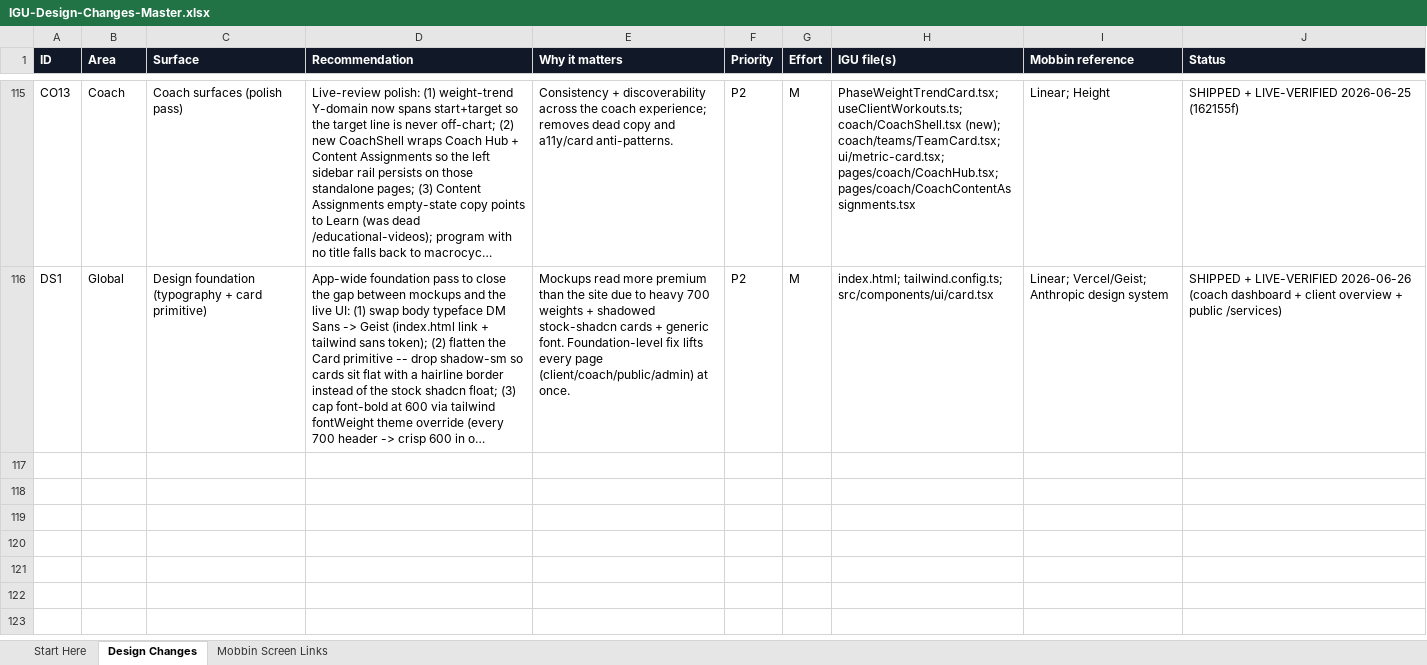
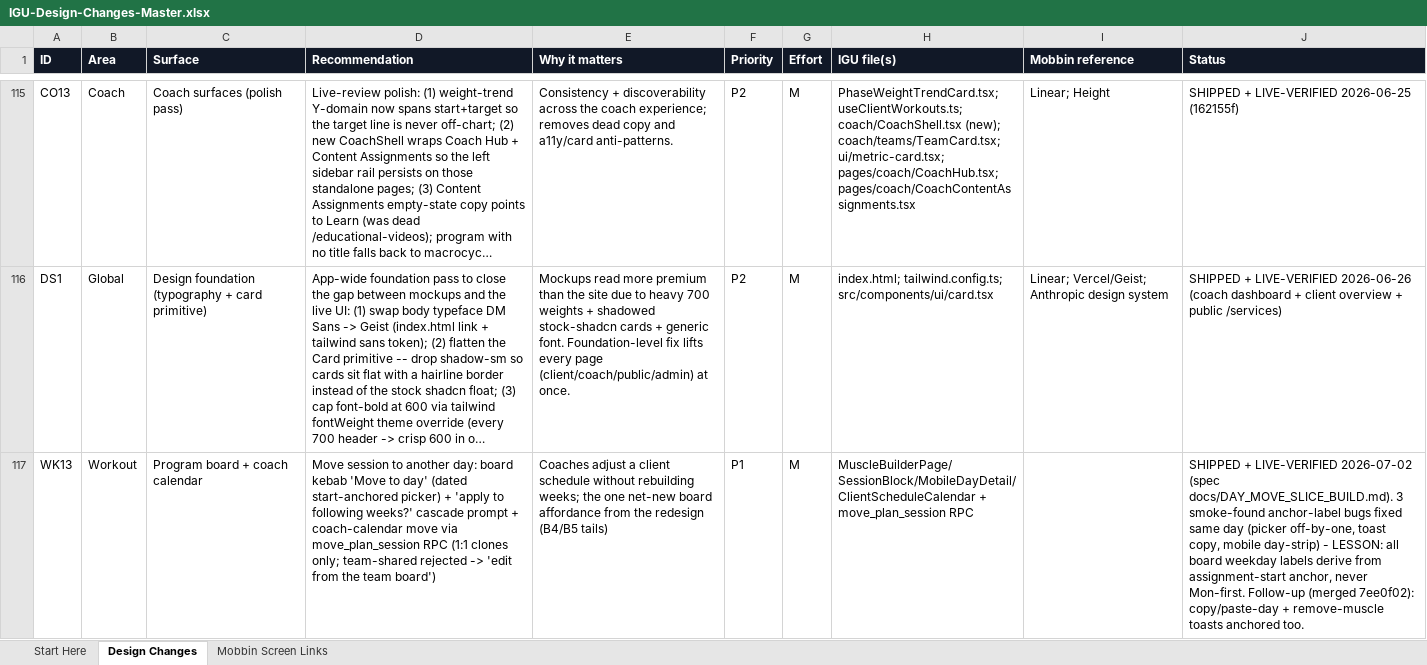
Before and after one commit to DrIron/IGU-The-Intensive-Gainz-Unit, an Excel workbook: docs/IGU-Design-Changes-Master.xlsx, sheet Design Changes, drawn as a sheet; only a part is shown, gaps mark what is left out; long unchanged cells end in …; values as stored, in another font and other column widths than the file's, no borders; the diff covers the shown part only; the diff names each change by its address in the sheet, - before the commit and + after, or states it on an @@ line.

```diff
--- a/docs/IGU-Design-Changes-Master.xlsx (sheet Design Changes)
+++ b/docs/IGU-Design-Changes-Master.xlsx (sheet Design Changes)
+row 117: WK13 | Workout | Program board + coach calendar | Move session to another day: board kebab 'Move to day' (dated start-anchored picker) + 'apply to following weeks?' cascade prompt + coach-calendar move via move_plan_session RPC (1:1 clones only; team-shared rejected -> 'edit from the team board') | Coaches adjust a client schedule without rebuilding weeks; the one net-new board affordance from the redesign (B4/B5 tails) | P1 | M | MuscleBuilderPage/SessionBlock/MobileDayDetail/ClientScheduleCalendar + move_plan_session RPC |  | SHIPPED + LIVE-VERIFIED 2026-07-02 (spec docs/DAY_MOVE_SLICE_BUILD.md). 3 smoke-found anchor-label bugs fixed same day (picker off-by-one, toast copy, mobile day-strip) - LESSON: all board weekday labels derive from assignment-start anchor, never Mon-first. Follow-up (merged 7ee0f02): copy/paste-day + remove-muscle toasts anchored too.
```
Also changed, not shown: 1 added row and 1 edited cell elsewhere in this sheet, 3 other files.
